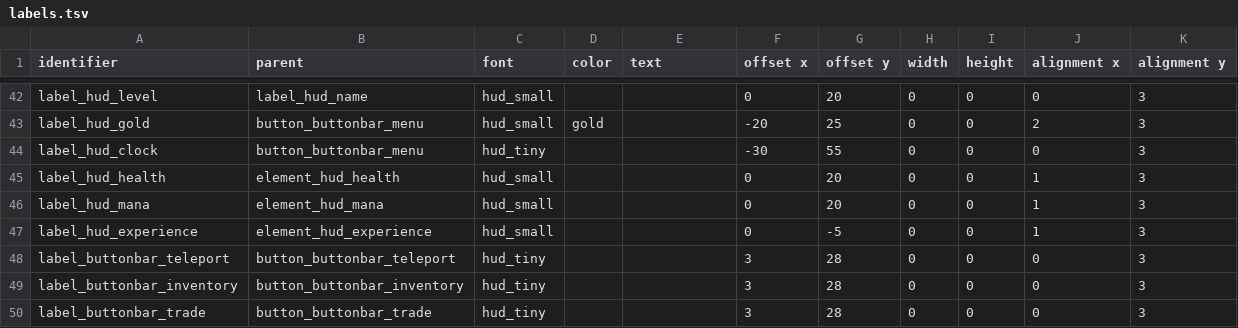
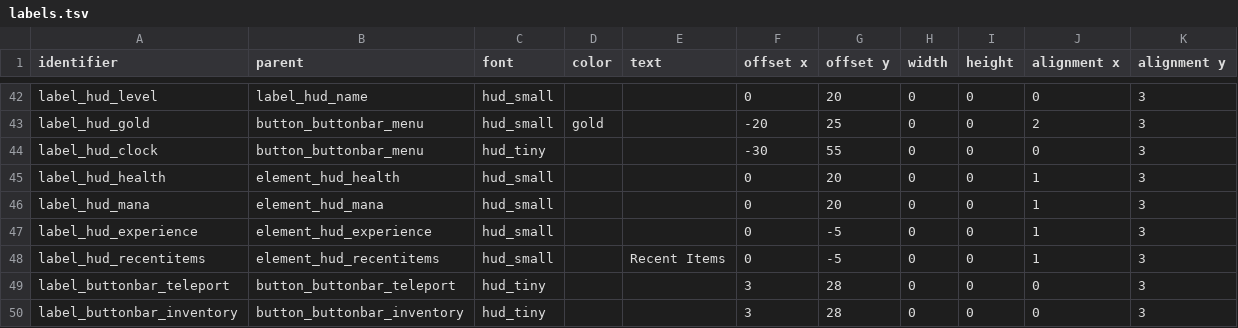
Before and after one commit to jazztickets/choria, a TSV file: working/tables/ui/labels.tsv, drawn as a sheet; only a part is shown, gaps mark what is left out; the shorter side is filled out with more unchanged rows; the diff names each change by its address in the sheet, - before the commit and + after, or states it on an @@ line.

Commit message:
added recent items to hud

```diff
--- a/working/tables/ui/labels.tsv
+++ b/working/tables/ui/labels.tsv
+row 48: label_hud_recentitems | element_hud_recentitems | hud_small |  | Recent Items | 0 | -5 | 0 | 0 | 1 | 3
```
Also changed, not shown: working/tables/ui/elements.tsv, 11 other files.
